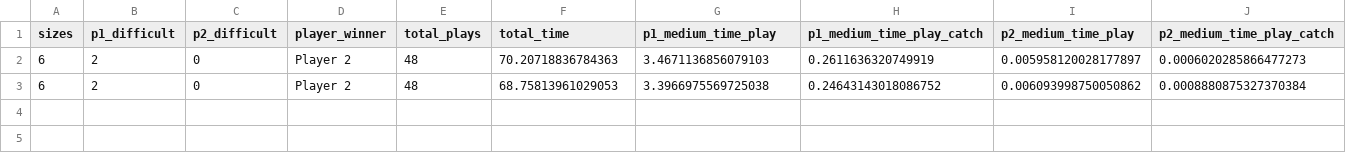
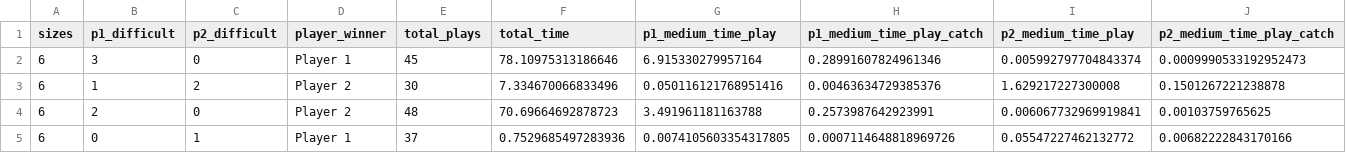
Before and after one commit to brunomfsilva/AI_course_game, a CSV file: game_results.csv, drawn as a sheet.

```diff
--- a/game_results.csv
+++ b/game_results.csv
@@ -1,3 +1,5 @@
 sizes,p1_difficult,p2_difficult,player_winner,total_plays,total_time,p1_medium_time_play,p1_medium_time_play_catch,p2_medium_time_play,p2_medium_time_play_catch
-6,2,0,Player 2,48,70.20718836784363,3.4671136856079103,0.2611636320749919,0.005958120028177897,0.0006020285866477273
-6,2,0,Player 2,48,68.75813961029053,3.3966975569725038,0.24643143018086752,0.006093998750050862,0.0008880875327370384
+6,3,0,Player 1,45,78.10975313186646,6.915330279957164,0.28991607824961346,0.005992797704843374,0.0009990533192952473
+6,1,2,Player 2,30,7.334670066833496,0.050116121768951416,0.00463634729385376,1.629217227300008,0.1501267221238878
+6,2,0,Player 2,48,70.69664692878723,3.491961181163788,0.2573987642923991,0.006067732969919841,0.00103759765625
+6,0,1,Player 1,37,0.7529685497283936,0.0074105603354317805,0.0007114648818969726,0.05547227462132772,0.00682222843170166
```
Also changed, not shown: 6 other files.
